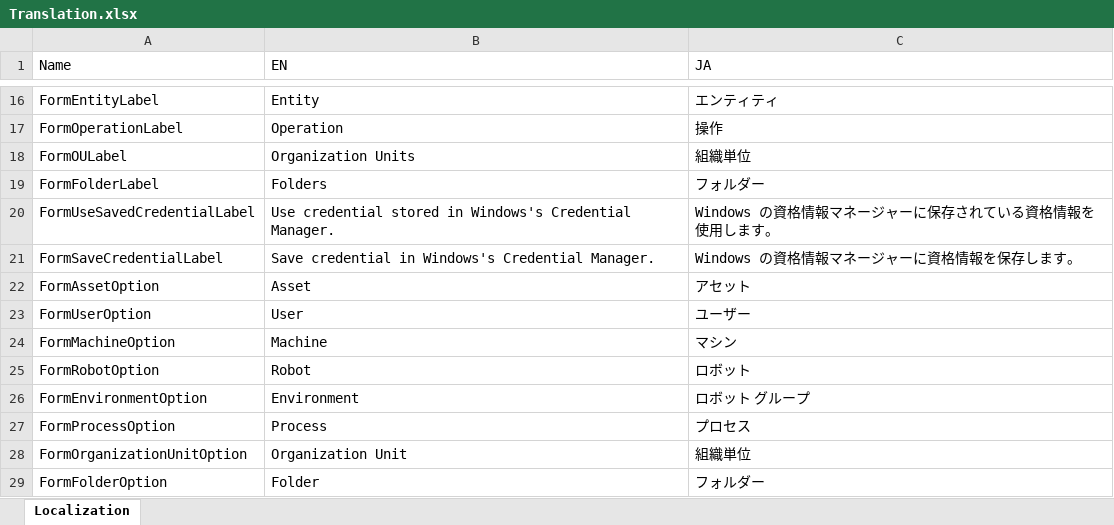
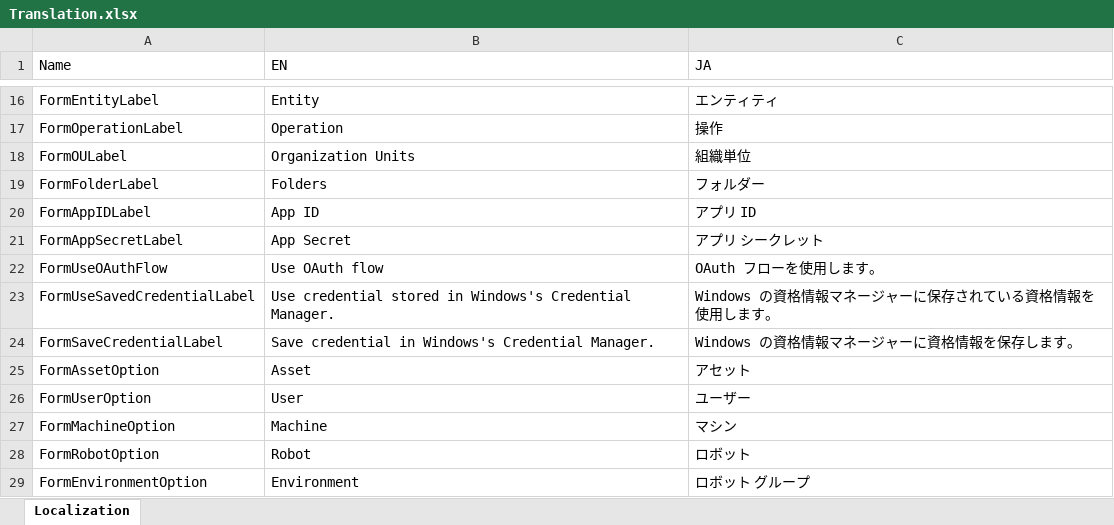
Before and after one commit to UiPath-Services/OrchestratorManager, an Excel workbook: Translation.xlsx, sheet Localization, drawn as a sheet; only a part is shown, gaps mark what is left out; the shorter side is filled out with more unchanged rows; values as stored, in another font and other column widths than the file's, no borders; table styles not drawn; the diff names each change by its address in the sheet, - before the commit and + after, or states it on an @@ line.

Commit message:
Add OAuth authentication option for Cloud and On-Premises >= 21.4

```diff
--- a/Translation.xlsx (sheet Localization)
+++ b/Translation.xlsx (sheet Localization)
+row 20: FormAppIDLabel | App ID | アプリ ID
+row 21: FormAppSecretLabel | App Secret | アプリ シークレット
+row 22: FormUseOAuthFlow | Use OAuth flow | OAuth フローを使用します。
```
Also changed, not shown: 6 other files.
